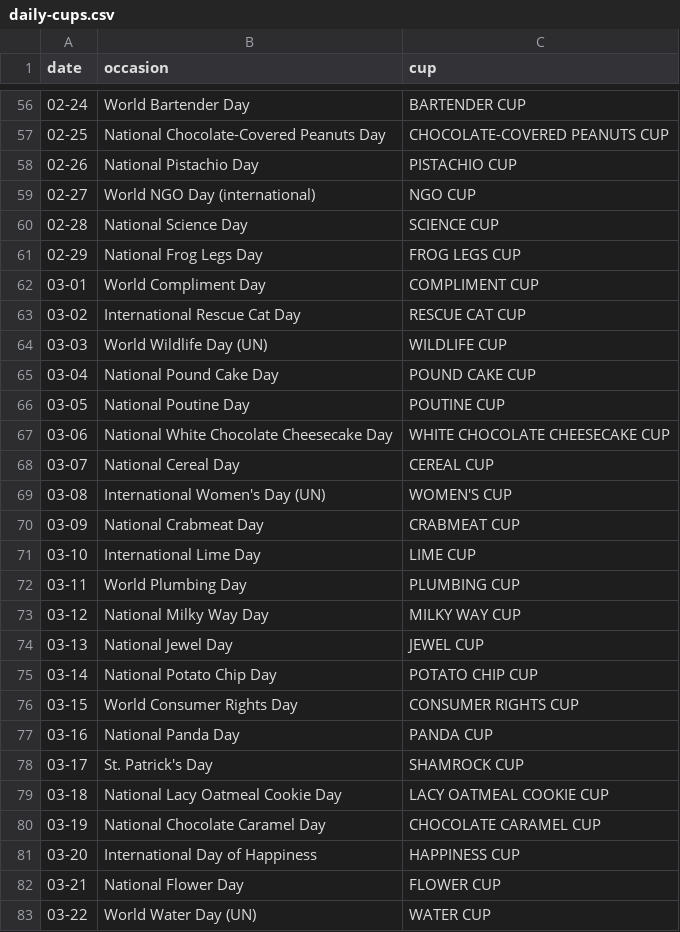
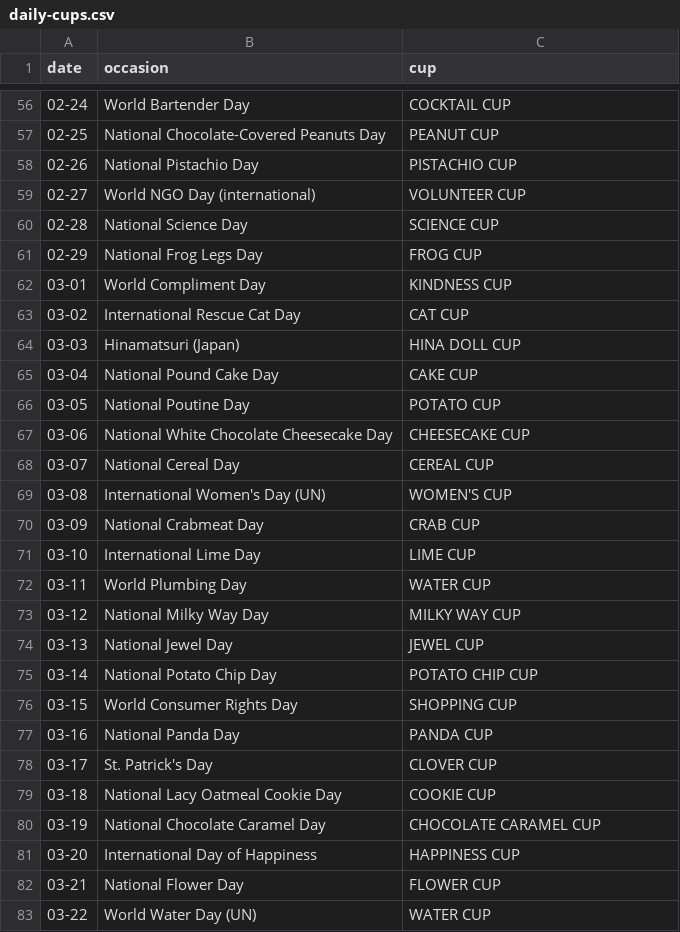
Before and after one commit to daisuqe/GRAVITYFOUR, a CSV file: data/daily-cups.csv, drawn as a sheet; only a part is shown, gaps mark what is left out; the diff covers the shown part only.

```diff
--- a/data/daily-cups.csv
+++ b/data/daily-cups.csv
@@ -56,18 +56,18 @@ date,occasion,cup
-02-24,World Bartender Day,BARTENDER CUP
-02-25,National Chocolate-Covered Peanuts Day,CHOCOLATE-COVERED PEANUTS CUP
+02-24,World Bartender Day,COCKTAIL CUP
+02-25,National Chocolate-Covered Peanuts Day,PEANUT CUP
 02-26,National Pistachio Day,PISTACHIO CUP
-02-27,World NGO Day (international),NGO CUP
+02-27,World NGO Day (international),VOLUNTEER CUP
 02-28,National Science Day,SCIENCE CUP
-02-29,National Frog Legs Day,FROG LEGS CUP
-03-01,World Compliment Day,COMPLIMENT CUP
-03-02,International Rescue Cat Day,RESCUE CAT CUP
-03-03,World Wildlife Day (UN),WILDLIFE CUP
-03-04,National Pound Cake Day,POUND CAKE CUP
-03-05,National Poutine Day,POUTINE CUP
-03-06,National White Chocolate Cheesecake Day,WHITE CHOCOLATE CHEESECAKE CUP
+02-29,National Frog Legs Day,FROG CUP
+03-01,World Compliment Day,KINDNESS CUP
+03-02,International Rescue Cat Day,CAT CUP
+03-03,Hinamatsuri (Japan),HINA DOLL CUP
+03-04,National Pound Cake Day,CAKE CUP
+03-05,National Poutine Day,POTATO CUP
+03-06,National White Chocolate Cheesecake Day,CHEESECAKE CUP
 03-07,National Cereal Day,CEREAL CUP
 03-08,International Women's Day (UN),WOMEN'S CUP
-03-09,National Crabmeat Day,CRABMEAT CUP
+03-09,National Crabmeat Day,CRAB CUP
 03-10,International Lime Day,LIME CUP
-03-11,World Plumbing Day,PLUMBING CUP
+03-11,World Plumbing Day,WATER CUP
 03-12,National Milky Way Day,MILKY WAY CUP
@@ -75,6 +75,6 @@ date,occasion,cup
 03-14,National Potato Chip Day,POTATO CHIP CUP
-03-15,World Consumer Rights Day,CONSUMER RIGHTS CUP
+03-15,World Consumer Rights Day,SHOPPING CUP
 03-16,National Panda Day,PANDA CUP
-03-17,St. Patrick's Day,SHAMROCK CUP
-03-18,National Lacy Oatmeal Cookie Day,LACY OATMEAL COOKIE CUP
+03-17,St. Patrick's Day,CLOVER CUP
+03-18,National Lacy Oatmeal Cookie Day,COOKIE CUP
 03-19,National Chocolate Caramel Day,CHOCOLATE CARAMEL CUP
```
Also changed, not shown: 178 edited cells elsewhere in this file, 16 other files.
